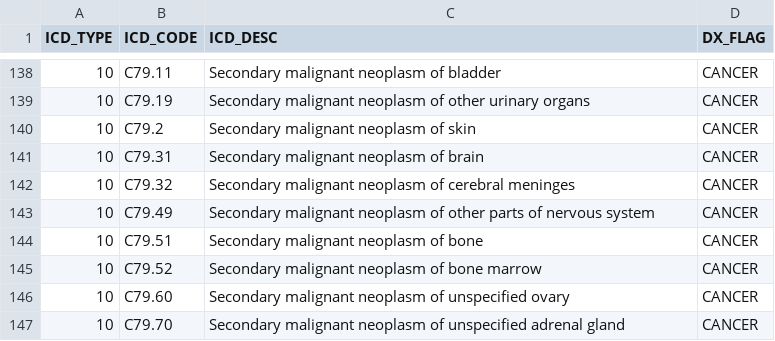
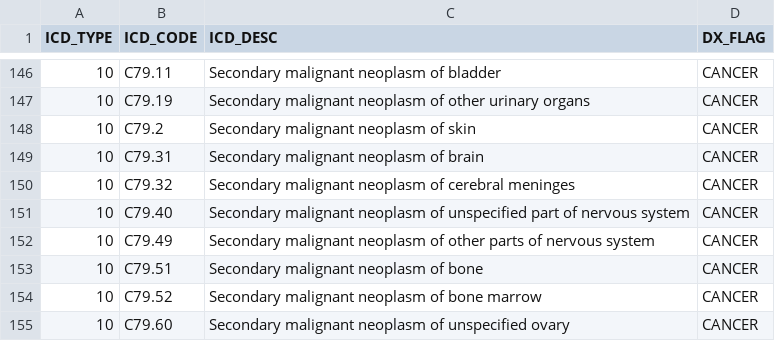
Before and after one commit to ctsidev/UC_Event_Care_planning, a CSV file: XDR_WALLING_DX_LOOKUP_TEMP.csv, drawn as a sheet; only a part is shown, gaps mark what is left out; the shorter side is filled out with more unchanged rows; the diff covers the shown part only.

```diff
--- a/XDR_WALLING_DX_LOOKUP_TEMP.csv
+++ b/XDR_WALLING_DX_LOOKUP_TEMP.csv
@@ -142,0 +151 @@
+10,C79.40,Secondary malignant neoplasm of unspecified part of nervous system,CANCER
```
Also changed, not shown: 12 added rows, 20 removed rows and 30 edited cells elsewhere in this file.
